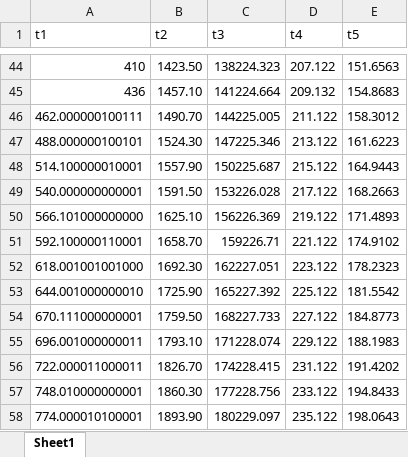
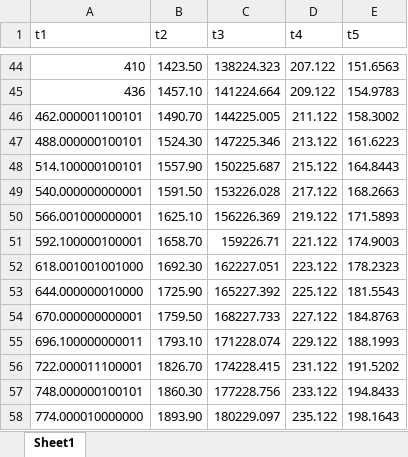
Before and after one commit to yingqichao/jsonwatermark-java, an Excel workbook: src/embedded_results/3_embedded.xlsx, sheet Sheet1, drawn as a sheet; only a part is shown, gaps mark what is left out; values as stored, in another font and other column widths than the file's, no borders; the diff covers the shown part only; the diff names each change by its address in the sheet, - before the commit and + after, or states it on an @@ line.

```diff
--- a/src/embedded_results/3_embedded.xlsx (sheet Sheet1)
+++ b/src/embedded_results/3_embedded.xlsx (sheet Sheet1)
-D45 (t4): 209.132
+D45 (t4): 209.122
-E45 (t5): 154.8683
+E45 (t5): 154.9783
-A46 (t1): 462.000000100111
+A46 (t1): 462.000001100101
-E46 (t5): 158.3012
+E46 (t5): 158.3002
-A48 (t1): 514.100000010001
+A48 (t1): 514.100000100101
-E48 (t5): 164.9443
+E48 (t5): 164.8443
-A50 (t1): 566.101000000000
+A50 (t1): 566.001000000001
-E50 (t5): 171.4893
+E50 (t5): 171.5893
-A51 (t1): 592.100000110001
+A51 (t1): 592.100000100001
-E51 (t5): 174.9102
+E51 (t5): 174.9003
-A53 (t1): 644.001000000010
+A53 (t1): 644.000000010000
-E53 (t5): 181.5542
+E53 (t5): 181.5543
-A54 (t1): 670.111000000001
+A54 (t1): 670.000000000001
-E54 (t5): 184.8773
+E54 (t5): 184.8763
-A55 (t1): 696.001000000011
+A55 (t1): 696.100000000011
-E55 (t5): 188.1983
+E55 (t5): 188.1993
-A56 (t1): 722.000011000011
+A56 (t1): 722.000011100001
-E56 (t5): 191.4202
+E56 (t5): 191.5202
-A57 (t1): 748.010000000001
+A57 (t1): 748.000000100101
-A58 (t1): 774.000010100001
+A58 (t1): 774.000010000000
-E58 (t5): 198.0643
+E58 (t5): 198.1643
```
Also changed, not shown: 29 edited cells elsewhere in this sheet, 2 other files.
